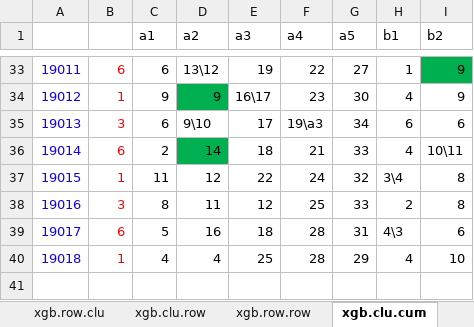
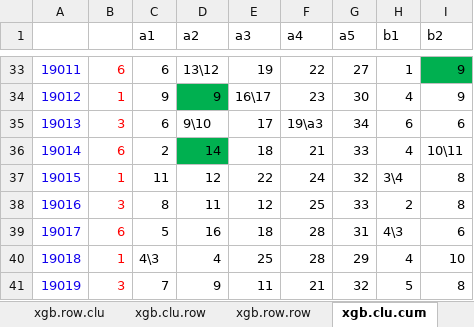
Before and after one commit to dlt-lee/dlt, an Excel workbook: xgbXXI.xlsx, sheet xgb.clu.cum, drawn as a sheet; only a part is shown, gaps mark what is left out; values as stored, in another font and other column widths than the file's, no borders; 7 other sheets too large or unreadable and not compared; the diff names each change by its address in the sheet, - before the commit and + after, or states it on an @@ line.

```diff
--- a/xgbXXI.xlsx (sheet xgb.clu.cum)
+++ b/xgbXXI.xlsx (sheet xgb.clu.cum)
-C40 (a1): 4
+C40 (a1): 4\3
+row 41: 19019 | 3 | 7 | 9 | 11 | 21 | 32 | 5 | 8
```
Also changed, not shown: sheet xgb.row.cum, sheet row.xgb.average, sheet clu.xgb.average, 5 other files.
